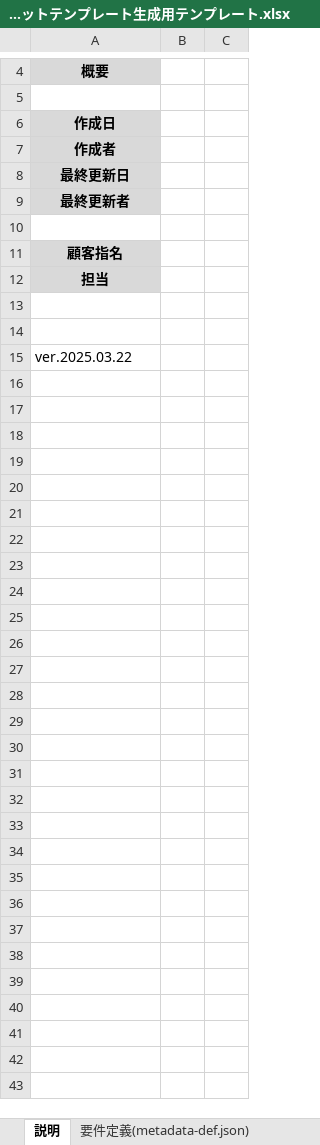
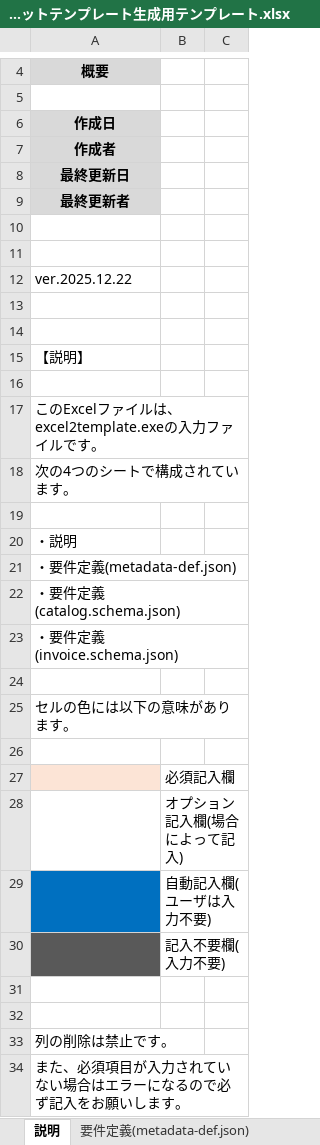
Before and after one commit to nims-mdpf/RDE_datasettemplate-schemafile-make-tool, an Excel workbook: docs/RDEデータセットテンプレート生成用テンプレート.xlsx, sheet 説明, drawn as a sheet; only a part is shown, gaps mark what is left out; values as stored, in another font and other column widths than the file's, no borders; charts and pictures and conditional formats not drawn; the diff names each change by its address in the sheet, - before the commit and + after, or states it on an @@ line.

```diff
--- a/docs/RDEデータセットテンプレート生成用テンプレート.xlsx (sheet 説明)
+++ b/docs/RDEデータセットテンプレート生成用テンプレート.xlsx (sheet 説明)
-A11: 顧客指名
+A11: (empty)
-A11:A12 fill: #D9D9D9
+A11:A12 fill: none
-A12: 担当
+A12: ver.2025.12.22
@@ A12 bold: on → off, alignment: center → left @@
-A15: ver.2025.03.22
+A15: 【説明】
+row 16: (empty)
+row 17: このExcelファイルは、excel2template.exeの入力ファイルです。
+row 18: 次の4つのシートで構成されています。
+row 19: (empty)
+row 20: ・説明
+row 21: ・要件定義(metadata-def.json)
+row 22: ・要件定義(catalog.schema.json)
+row 23: ・要件定義(invoice.schema.json)
+row 24: (empty)
+row 25: セルの色には以下の意味があります。
+row 26: (empty)
+row 27:  | 必須記入欄
+row 28:  | オプション記入欄(場合によって記入)
+row 29:  | 自動記入欄(ユーザは入力不要)
+row 30:  | 記入不要欄(入力不要)
+row 31: (empty)
+row 32: (empty)
+row 33: 列の削除は禁止です。
+row 34: また、必須項目が入力されていない場合はエラーになるので必ず記入をお願いします。
```
Also changed, not shown: sheet 要件定義(catalog.schema.json), sheet 要件定義(invoice.schema.json), sheet 要件定義(metadata-def.json), other sheet tabs, formulas that keep their value, charts or pictures, 19 other files.
